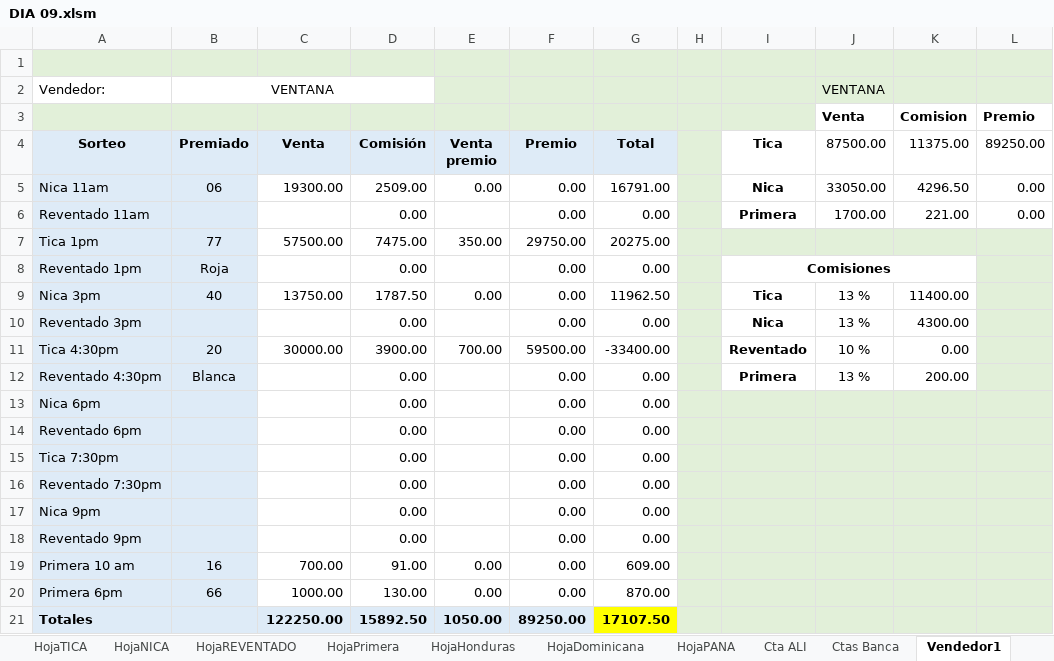
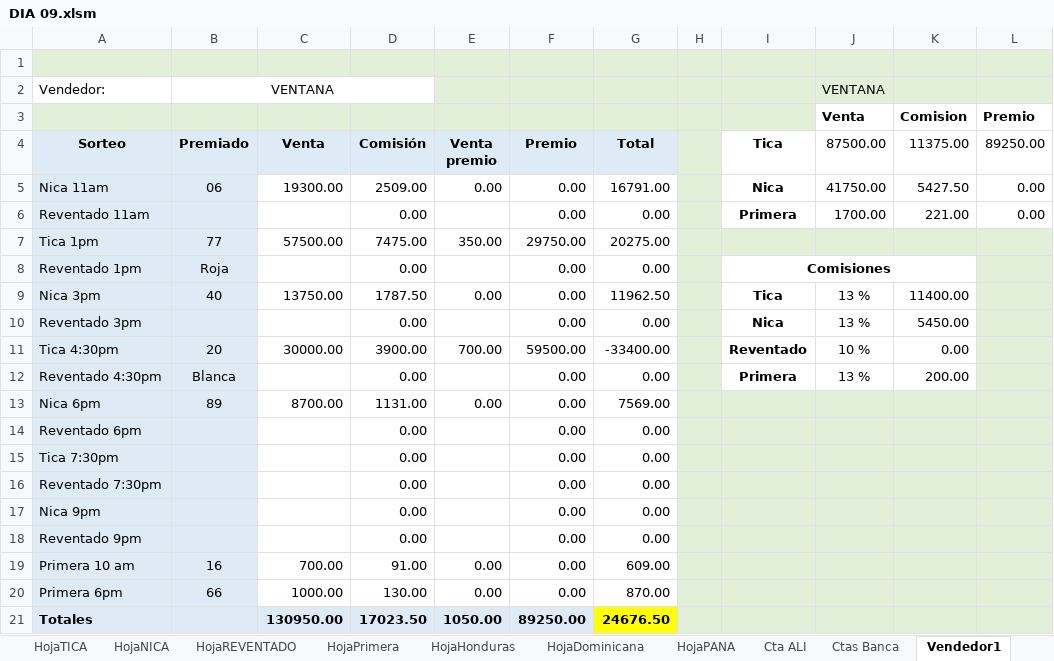
Before and after one commit to R4W47/ReporteTiempos, an Excel workbook: 08- CUENTAS DIARIAS AGOSTO/DIA 09.xlsm, sheet Vendedor1, drawn as a sheet; values as stored, in another font and other column widths than the file's, no borders; charts and pictures not drawn; the diff names each change by its address in the sheet, - before the commit and + after, or states it on an @@ line.

```diff
--- a/08- CUENTAS DIARIAS AGOSTO/DIA 09.xlsm (sheet Vendedor1)
+++ b/08- CUENTAS DIARIAS AGOSTO/DIA 09.xlsm (sheet Vendedor1)
-J5 (87500.00): 33050.00
+J5 (87500.00): 41750.00
-K5 (11375.00): 4296.50
+K5 (11375.00): 5427.50
-K10 (11375.00): 4300.00
+K10 (11375.00): 5450.00
-B13 (Premiado): (empty)
+B13 (Premiado): 89
-C13 (Venta): (empty)
+C13 (Venta): 8700.00
-D13 (Comisión): 0.00
+D13 (Comisión): 1131.00
-E13 (Venta premio): (empty)
+E13 (Venta premio): 0.00
-G13 (Total): 0.00
+G13 (Total): 7569.00
-C21 (Venta): 122250.00
+C21 (Venta): 130950.00
-D21 (Comisión): 15892.50
+D21 (Comisión): 17023.50
-G21 (Total): 17107.50
+G21 (Total): 24676.50
```
Also changed, not shown: sheet Cta ALI, sheet HojaNICA, sheet DigitaNICA, sheet Resumen, sheet Vendedor2, sheet Vendedor5, 19 more sheets.
